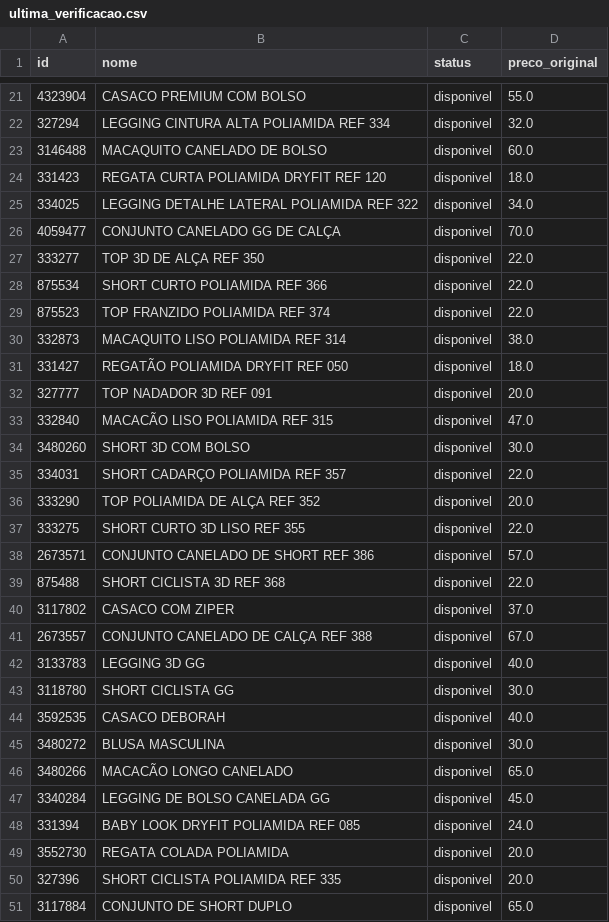
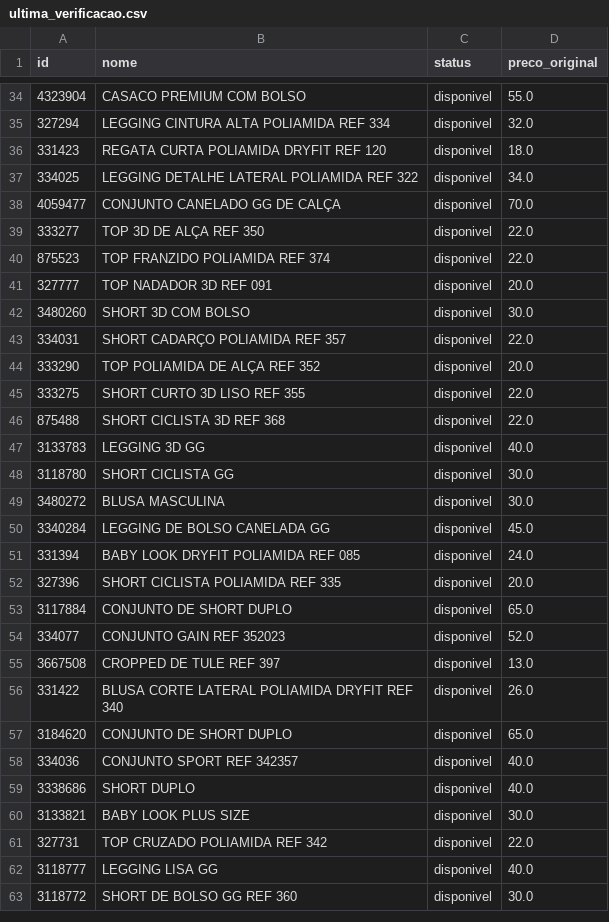
Before and after one commit to lojalulu/Site-Lulu, a CSV file: kitavulso/ultima_verificacao.csv, drawn as a sheet; only a part is shown, gaps mark what is left out; the shorter side is filled out with more unchanged rows; the diff covers the shown part only.

```diff
--- a/kitavulso/ultima_verificacao.csv
+++ b/kitavulso/ultima_verificacao.csv
@@ -22,3 +35,2 @@
 327294,LEGGING CINTURA ALTA POLIAMIDA REF 334,disponivel,32.0
-3146488,MACAQUITO CANELADO DE BOLSO,disponivel,60.0
 331423,REGATA CURTA POLIAMIDA DRYFIT REF 120,disponivel,18.0
@@ -27,8 +39,4 @@
 333277,TOP 3D DE ALÇA REF 350,disponivel,22.0
-875534,SHORT CURTO POLIAMIDA REF 366,disponivel,22.0
 875523,TOP FRANZIDO POLIAMIDA REF 374,disponivel,22.0
-332873,MACAQUITO LISO POLIAMIDA REF 314,disponivel,38.0
-331427,REGATÃO POLIAMIDA DRYFIT REF 050,disponivel,18.0
 327777,TOP NADADOR 3D REF 091,disponivel,20.0
-332840,MACACÃO LISO POLIAMIDA REF 315,disponivel,47.0
 3480260,SHORT 3D COM BOLSO,disponivel,30.0
@@ -37,14 +45,8 @@
 333275,SHORT CURTO 3D LISO REF 355,disponivel,22.0
-2673571,CONJUNTO CANELADO DE SHORT REF 386,disponivel,57.0
 875488,SHORT CICLISTA 3D REF 368,disponivel,22.0
-3117802,CASACO COM ZIPER,disponivel,37.0
-2673557,CONJUNTO CANELADO DE CALÇA REF 388,disponivel,67.0
 3133783,LEGGING 3D GG,disponivel,40.0
 3118780,SHORT CICLISTA GG,disponivel,30.0
-3592535,CASACO DEBORAH,disponivel,40.0
 3480272,BLUSA MASCULINA,disponivel,30.0
-3480266,MACACÃO LONGO CANELADO,disponivel,65.0
 3340284,LEGGING DE BOLSO CANELADA GG,disponivel,45.0
 331394,BABY LOOK DRYFIT POLIAMIDA REF 085,disponivel,24.0
-3552730,REGATA COLADA POLIAMIDA,disponivel,20.0
 327396,SHORT CICLISTA POLIAMIDA REF 335,disponivel,20.0
```
Also changed, not shown: 7 added rows, 7 removed rows and 5 moved rows elsewhere in this file, ultima_verificacao.csv, 6 other files.
